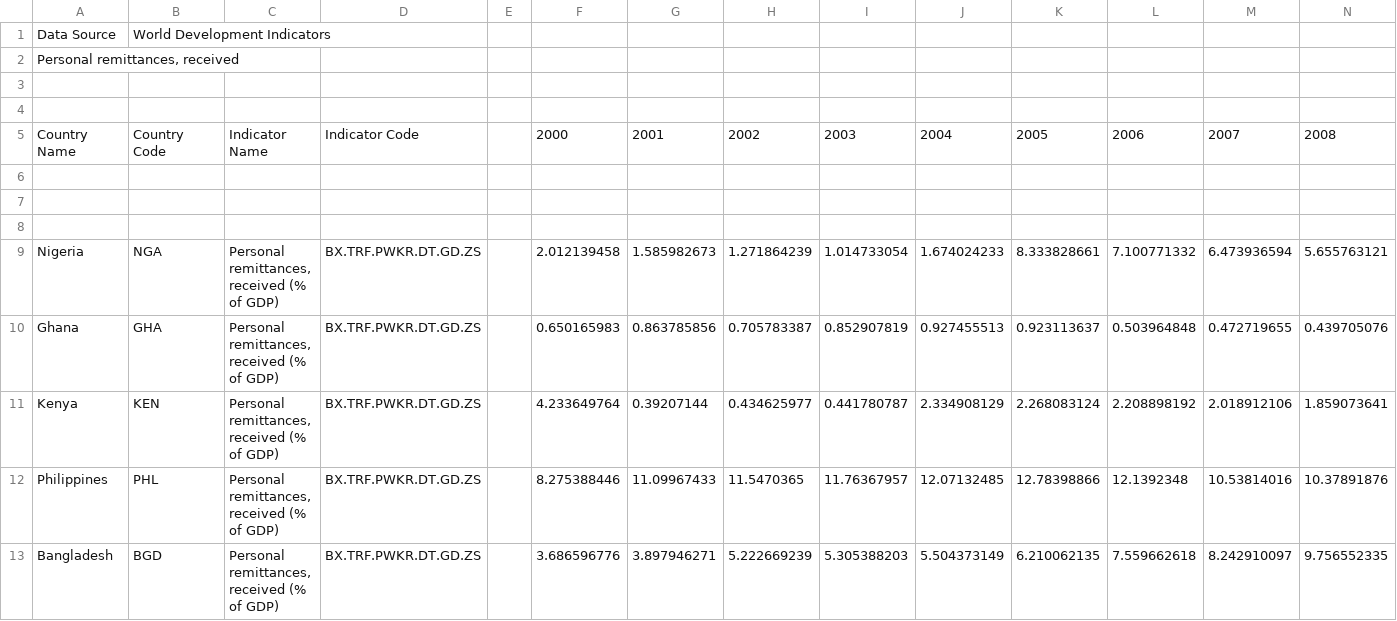
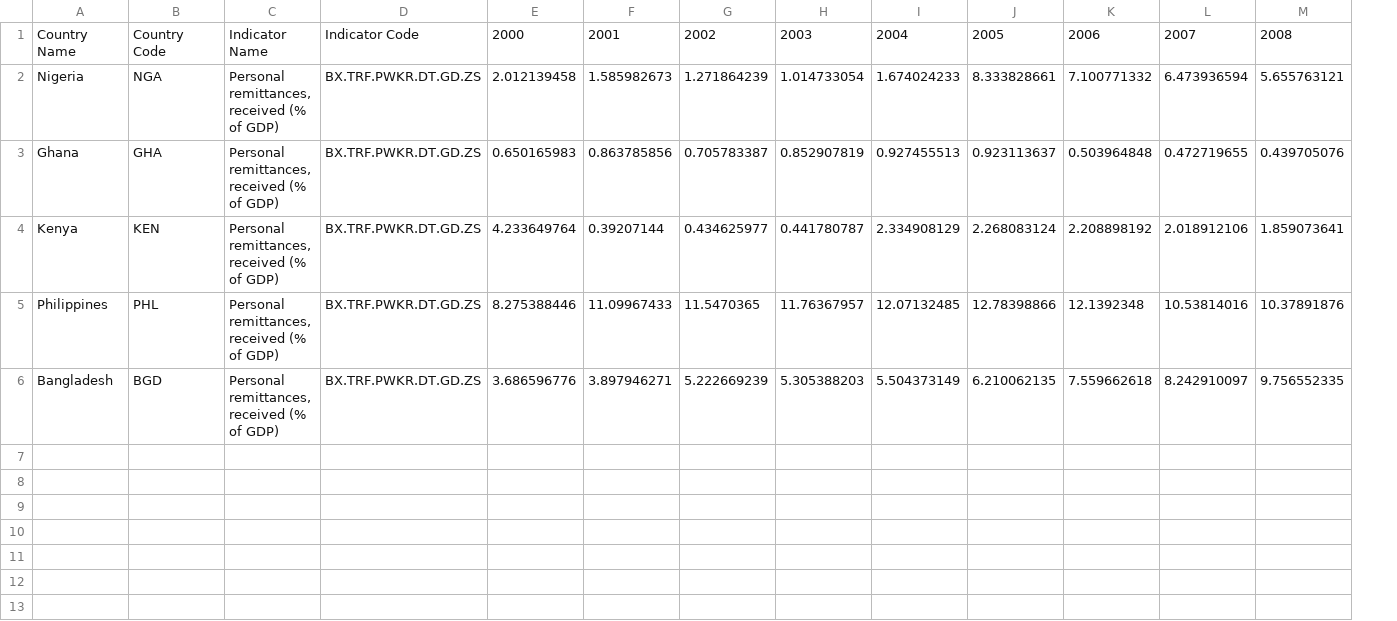
Before and after one commit to Joshclone/The-Role-of-Remittances-in-Nigeria-GDP--, a CSV file: CSV - Personal remittances, received .csv, drawn as a sheet; only a part is shown; removed rows and columns are numbered as before the commit, all else as after; rows hold the shown columns only; the diff names each change by its address in the sheet, - before the commit and + after, or states it on an @@ line.

Commit message:
Update CSV - Personal remittances, received .csv

```diff
--- a/CSV - Personal remittances, received .csv
+++ b/CSV - Personal remittances, received .csv
-column E, empty
-row 1: Data Source | World Development Indicators
-row 2: Personal remittances, received
-row 3: (empty)
-row 4: (empty)
-row 6: (empty)
-row 7: (empty)
-row 8: (empty)
```
